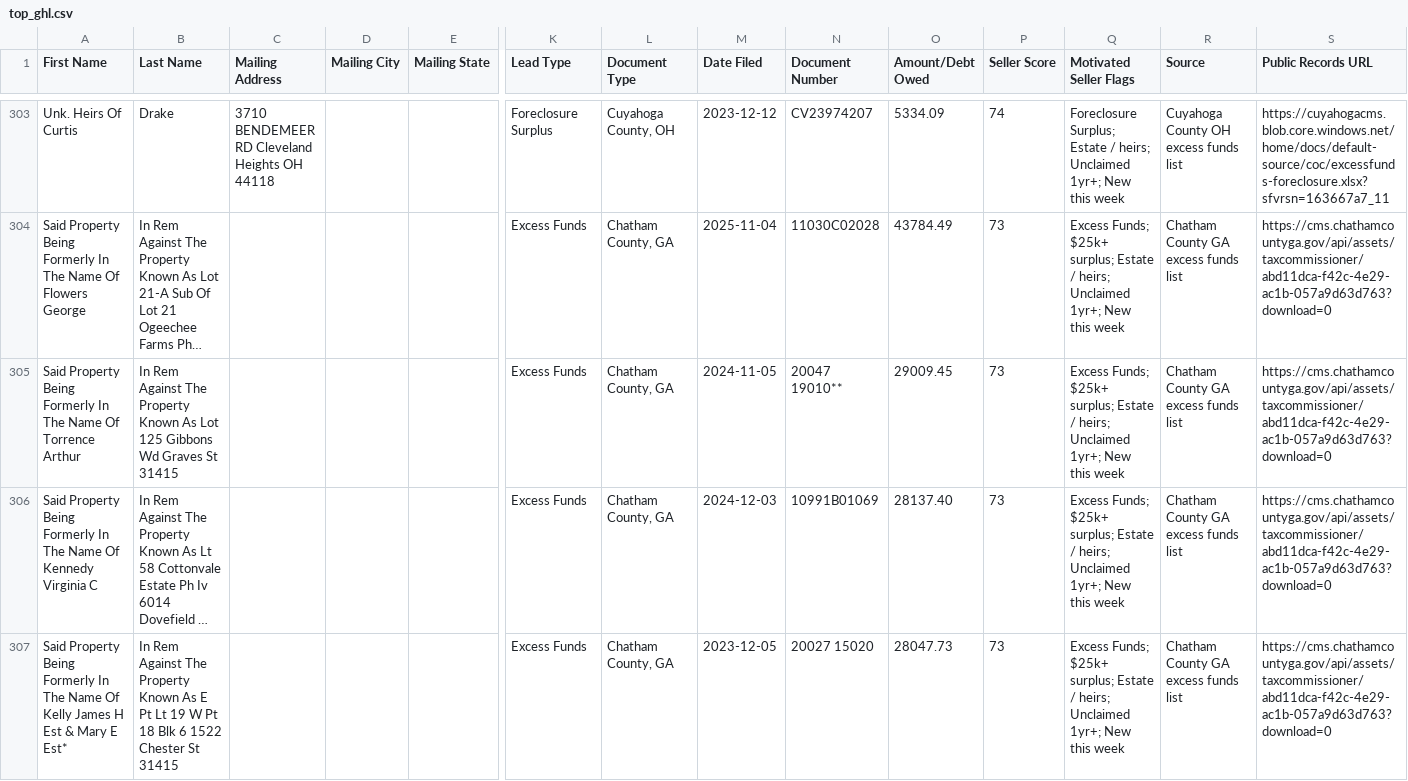
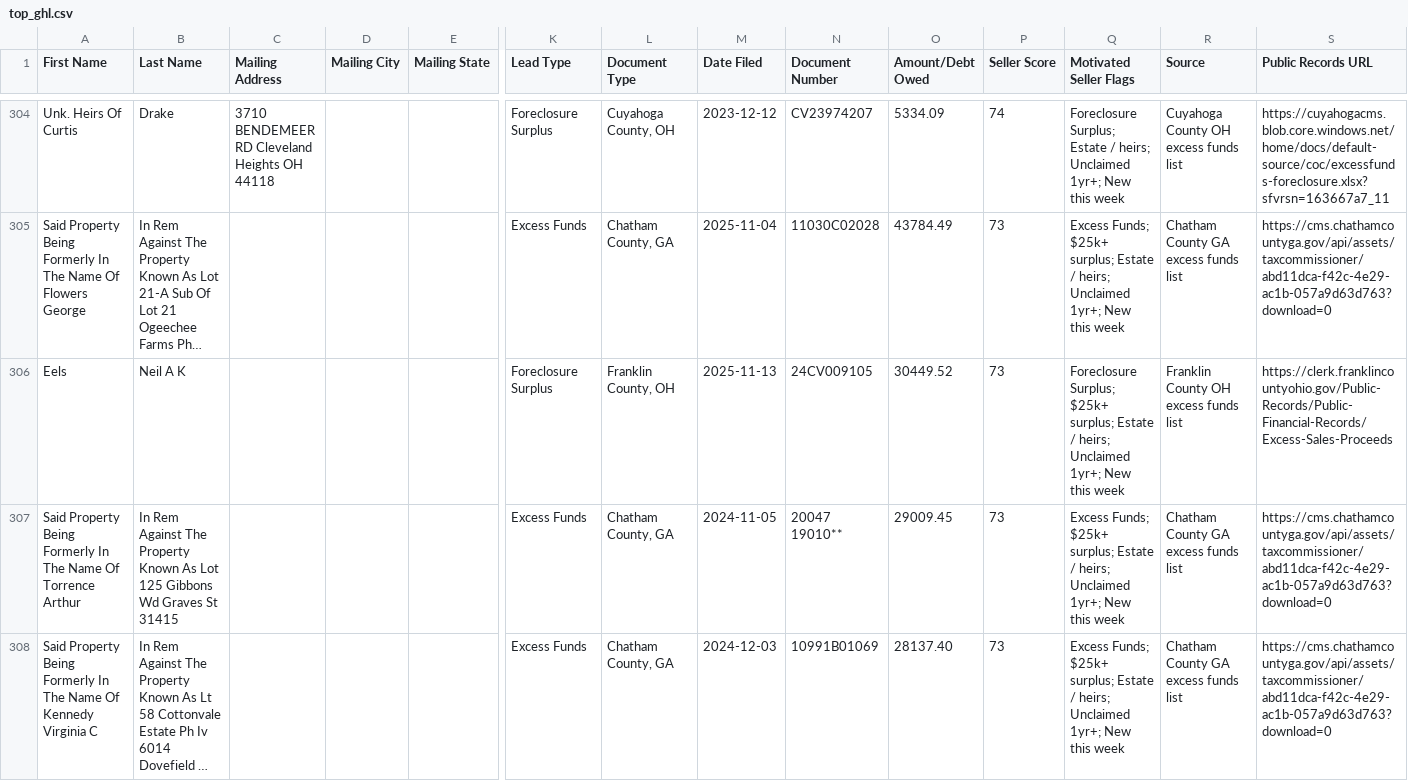
Before and after one commit to mauricewilli572000-cloud/excess-funds-national, a CSV file: dashboard/feeds/top_ghl.csv, drawn as a sheet; only a part is shown, gaps mark what is left out; the shorter side is filled out with more unchanged rows; long unchanged cells end in …; rows hold the shown columns only; the diff covers the shown part only; the diff names each change by its address in the sheet, - before the commit and + after, or states it on an @@ line.

```diff
--- a/dashboard/feeds/top_ghl.csv
+++ b/dashboard/feeds/top_ghl.csv
+row 306: Eels | Neil A K |  |  |  | Foreclosure Surplus | Franklin County, OH | 2025-11-13 | 24CV009105 | 30449.52 | 73 | Foreclosure Surplus; $25k+ surplus; Estate / heirs; Unclaimed 1yr+; New this week | Franklin County OH excess funds list | https://clerk.franklincountyohio.gov/Public-Records/Public-Financial-Records/Excess-Sales-Proceeds
```
Also changed, not shown: 3 added rows and 4 removed rows elsewhere in this file, 14 other files.
